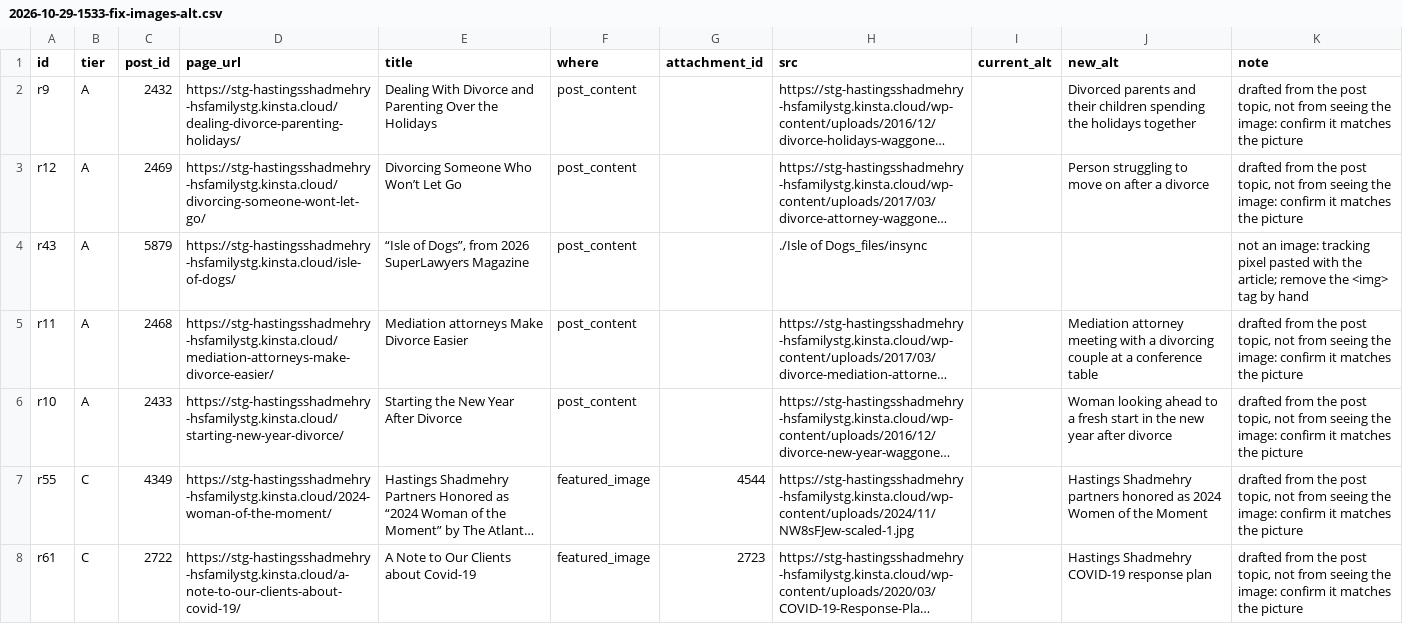
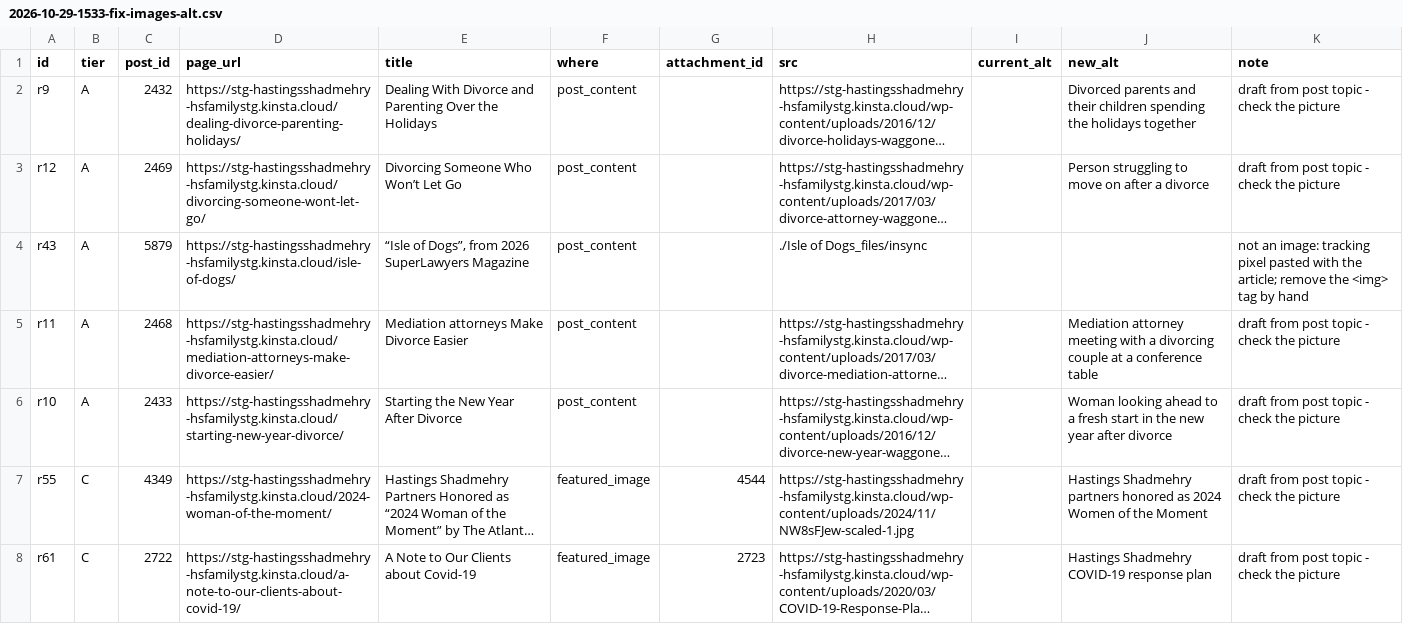
Before and after one commit to graterdigital/Low-Hanging-Fruit, a CSV file: changes/kinsta/hsfamilylaw/2026-10-29-1533-fix-images-alt.csv, drawn as a sheet; only a part is shown; long unchanged cells end in …; the diff covers the shown part only; the diff names each change by its address in the sheet, - before the commit and + after, or states it on an @@ line.

```diff
--- a/changes/kinsta/hsfamilylaw/2026-10-29-1533-fix-images-alt.csv
+++ b/changes/kinsta/hsfamilylaw/2026-10-29-1533-fix-images-alt.csv
-K2:K3 (note): drafted from the post topic, not from seeing the image: confirm it matches the picture
+K2:K3 (note): draft from post topic - check the picture
-K5:K8 (note): drafted from the post topic, not from seeing the image: confirm it matches the picture
+K5:K8 (note): draft from post topic - check the picture
```
Also changed, not shown: 72 edited cells elsewhere in this file.
